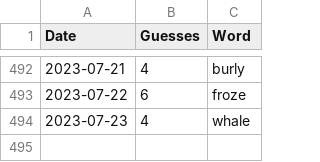
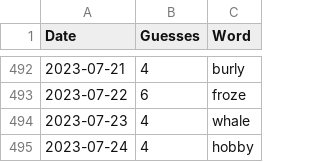
Before and after one commit to tsmall/crosswords, a CSV file: wordle.csv, drawn as a sheet; only a part is shown, gaps mark what is left out; the diff names each change by its address in the sheet, - before the commit and + after, or states it on an @@ line.

```diff
--- a/wordle.csv
+++ b/wordle.csv
+row 495: 2023-07-24 | 4 | hobby
```
Also changed, not shown: 2023.csv.
